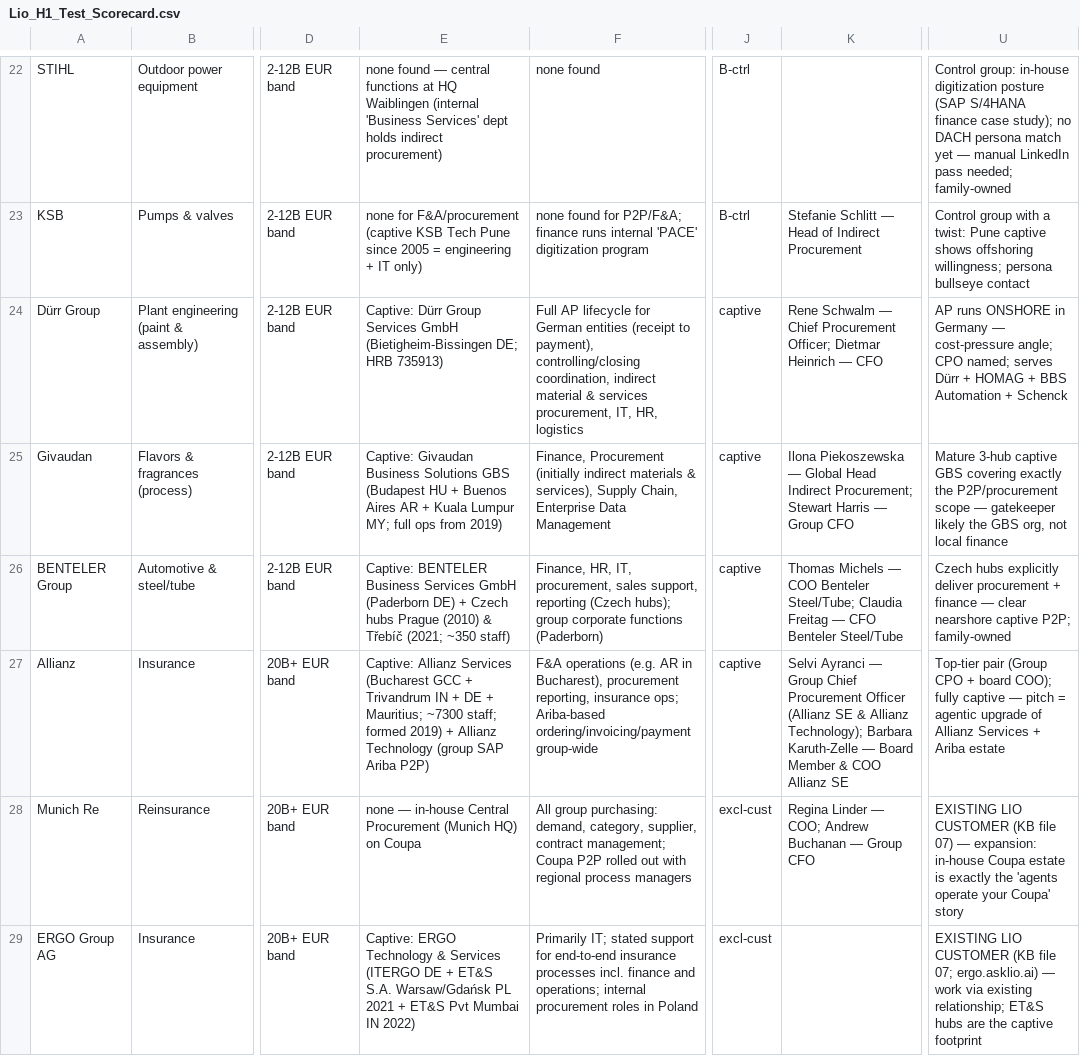
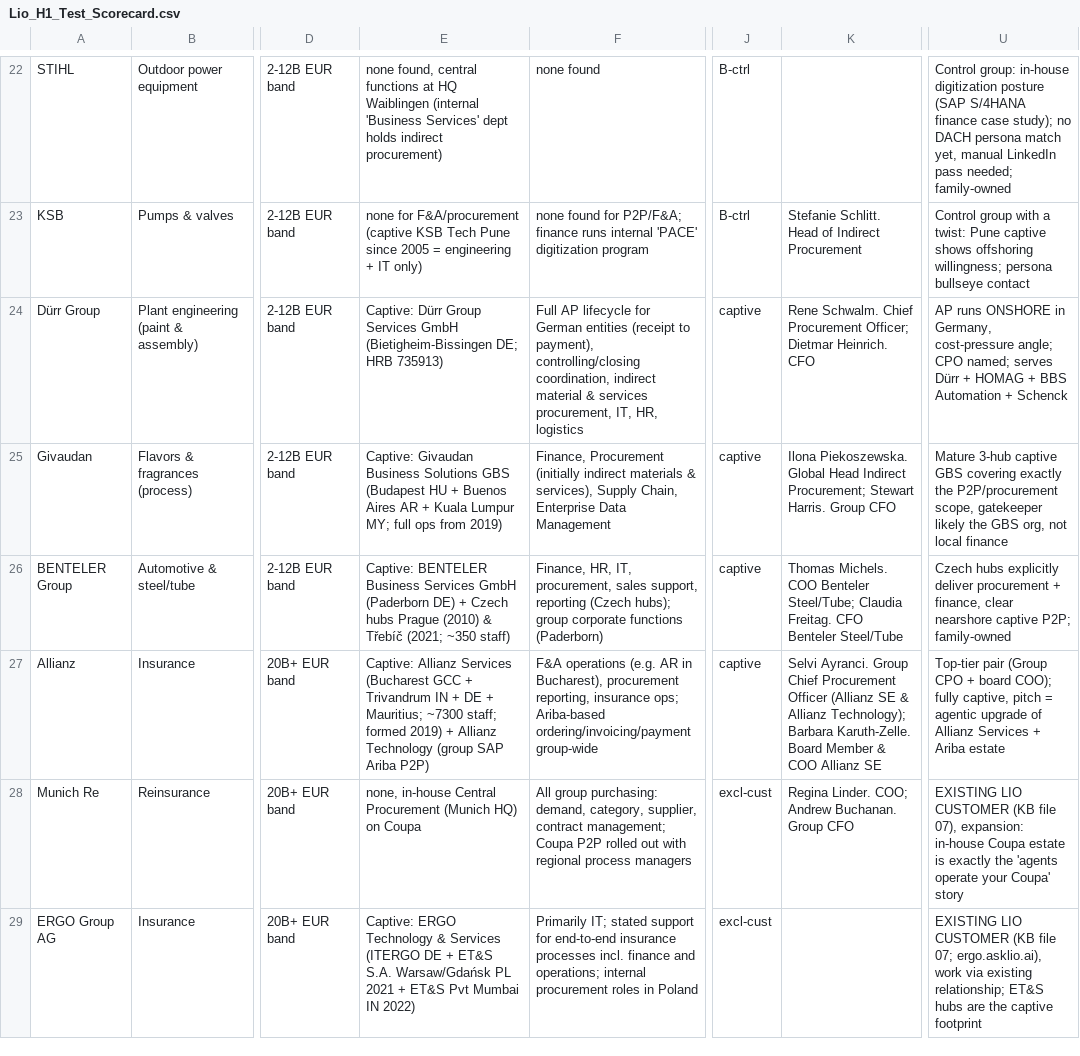
Before and after one commit to abirkhan792001-pixel/Lio-founders-associate-deck, a CSV file: Lio_H1_Test_Scorecard.csv, drawn as a sheet; only a part is shown, gaps mark what is left out; the diff covers the shown part only; the diff names each change by its address in the sheet, - before the commit and + after, or states it on an @@ line.

```diff
--- a/Lio_H1_Test_Scorecard.csv
+++ b/Lio_H1_Test_Scorecard.csv
-E22: none found — central functions…
+E22: none found, central functions…
-U22: …persona match yet — manual LinkedIn…
+U22: …persona match yet, manual LinkedIn…
-K23: Stefanie Schlitt — Head of…
+K23: Stefanie Schlitt. Head of…
-K24: Rene Schwalm — Chief Procurement Officer; Dietmar Heinrich — CFO
+K24: Rene Schwalm. Chief Procurement Officer; Dietmar Heinrich. CFO
-U24: …ONSHORE in Germany — cost-pressure angle;…
+U24: …ONSHORE in Germany, cost-pressure angle;…
-K25: Ilona Piekoszewska — Global Head Indirect Procurement; Stewart Harris — Group CFO
+K25: Ilona Piekoszewska. Global Head Indirect Procurement; Stewart Harris. Group CFO
-U25: …the P2P/procurement scope — gatekeeper likely…
+U25: …the P2P/procurement scope, gatekeeper likely…
-K26: Thomas Michels — COO Benteler Steel/Tube; Claudia Freitag — CFO Benteler…
+K26: Thomas Michels. COO Benteler Steel/Tube; Claudia Freitag. CFO Benteler…
-U26: …procurement + finance — clear nearshore…
+U26: …procurement + finance, clear nearshore…
-K27: Selvi Ayranci — Group Chief Procurement Officer (Allianz SE & Allianz Technology); Barbara Karuth-Zelle — Board Member…
+K27: Selvi Ayranci. Group Chief Procurement Officer (Allianz SE & Allianz Technology); Barbara Karuth-Zelle. Board Member…
-U27: …COO); fully captive — pitch =…
+U27: …COO); fully captive, pitch =…
-E28: none — in-house Central…
+E28: none, in-house Central…
-K28: Regina Linder — COO; Andrew Buchanan — Group CFO
+K28: Regina Linder. COO; Andrew Buchanan. Group CFO
-U28: …(KB file 07) — expansion: in-house…
+U28: …(KB file 07), expansion: in-house…
-U29: …file 07; ergo.asklio.ai) — work via…
+U29: …file 07; ergo.asklio.ai), work via…
```
Also changed, not shown: 49 edited cells elsewhere in this file, Lio_P1_Budget_Staffing.csv, Lio_P1_Event_Status_2026-08-31.csv, 39 other files.
